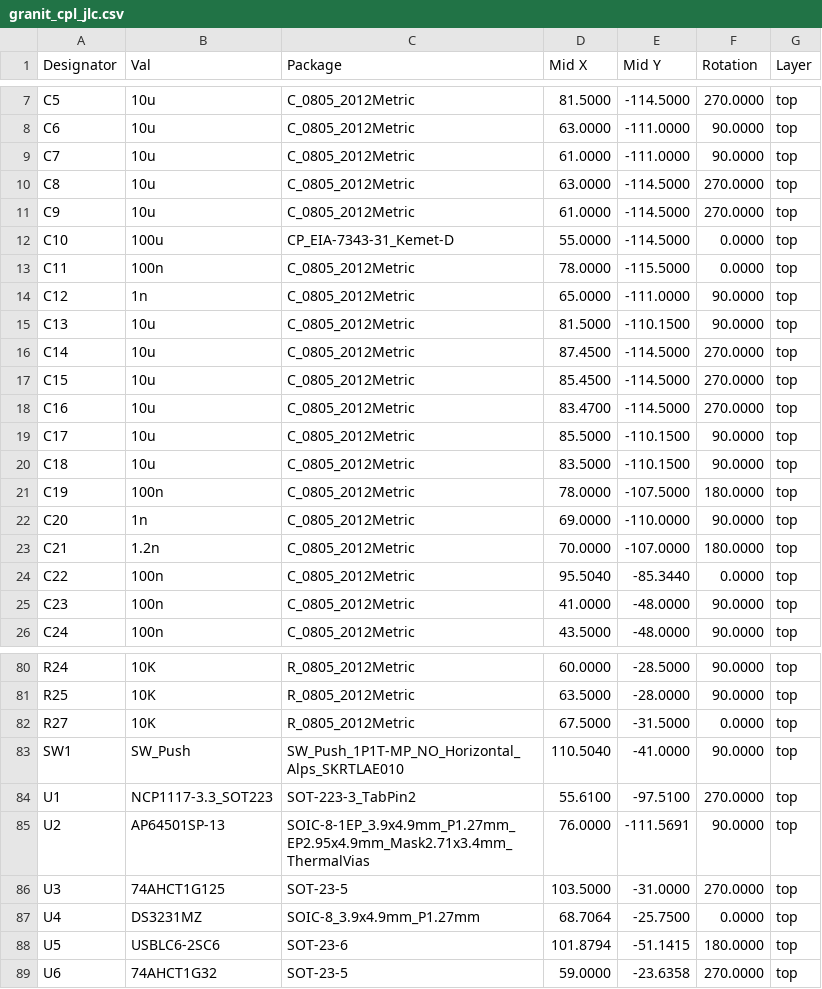
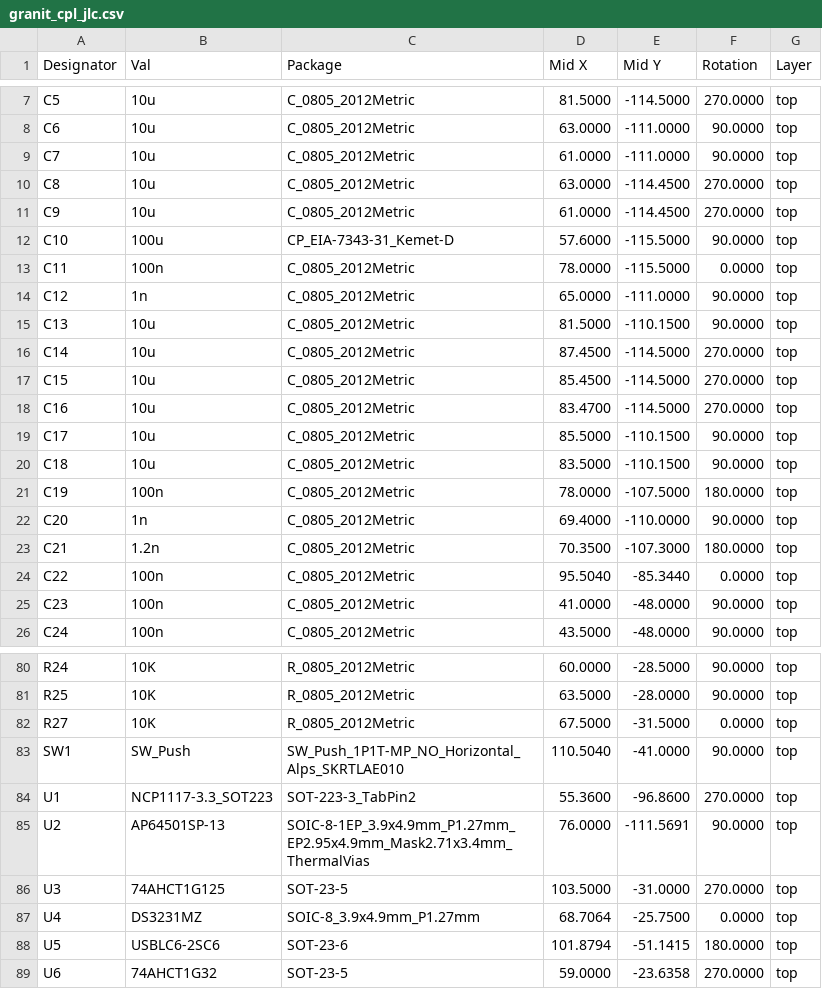
Before and after one commit to laenzlinger/offsite-backup, a CSV file: JLCPCB/granit_cpl_jlc.csv, drawn as a sheet; only a part is shown, gaps mark what is left out; the diff covers the shown part only.

```diff
--- a/JLCPCB/granit_cpl_jlc.csv
+++ b/JLCPCB/granit_cpl_jlc.csv
@@ -9,5 +9,5 @@ Designator,Val,Package,Mid X,Mid Y,Rotation,Layer
 "C7","10u","C_0805_2012Metric",61.0000,-111.0000,90.0000,top
-"C8","10u","C_0805_2012Metric",63.0000,-114.5000,270.0000,top
-"C9","10u","C_0805_2012Metric",61.0000,-114.5000,270.0000,top
-"C10","100u","CP_EIA-7343-31_Kemet-D",55.0000,-114.5000,0.0000,top
+"C8","10u","C_0805_2012Metric",63.0000,-114.4500,270.0000,top
+"C9","10u","C_0805_2012Metric",61.0000,-114.4500,270.0000,top
+"C10","100u","CP_EIA-7343-31_Kemet-D",57.6000,-115.5000,90.0000,top
 "C11","100n","C_0805_2012Metric",78.0000,-115.5000,0.0000,top
@@ -21,4 +21,4 @@ Designator,Val,Package,Mid X,Mid Y,Rotation,Layer
 "C19","100n","C_0805_2012Metric",78.0000,-107.5000,180.0000,top
-"C20","1n","C_0805_2012Metric",69.0000,-110.0000,90.0000,top
-"C21","1.2n","C_0805_2012Metric",70.0000,-107.0000,180.0000,top
+"C20","1n","C_0805_2012Metric",69.4000,-110.0000,90.0000,top
+"C21","1.2n","C_0805_2012Metric",70.3500,-107.3000,180.0000,top
 "C22","100n","C_0805_2012Metric",95.5040,-85.3440,0.0000,top
@@ -83,3 +83,3 @@ Designator,Val,Package,Mid X,Mid Y,Rotation,Layer
 "SW1","SW_Push","SW_Push_1P1T-MP_NO_Horizontal_Alps_SKRTLAE010",110.5040,-41.0000,90.0000,top
-"U1","NCP1117-3.3_SOT223","SOT-223-3_TabPin2",55.6100,-97.5100,270.0000,top
+"U1","NCP1117-3.3_SOT223","SOT-223-3_TabPin2",55.3600,-96.8600,270.0000,top
 "U2","AP64501SP-13","SOIC-8-1EP_3.9x4.9mm_P1.27mm_EP2.95x4.9mm_Mask2.71x3.4mm_ThermalVias",76.0000,-111.5691,90.0000,top
```
Also changed, not shown: 30 edited cells elsewhere in this file, 11 other files.
